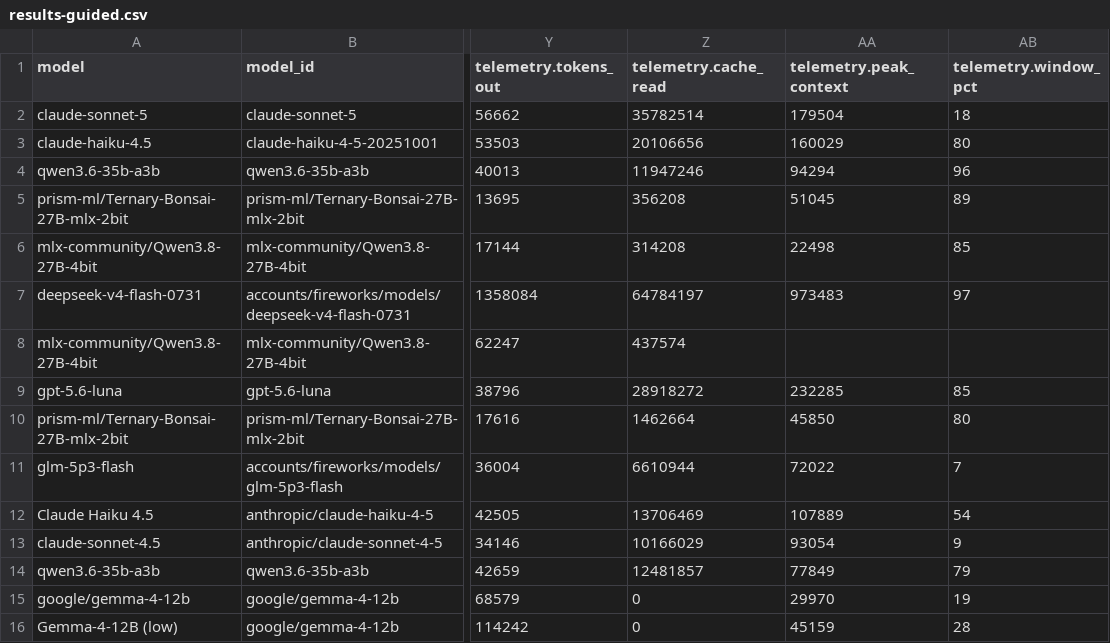
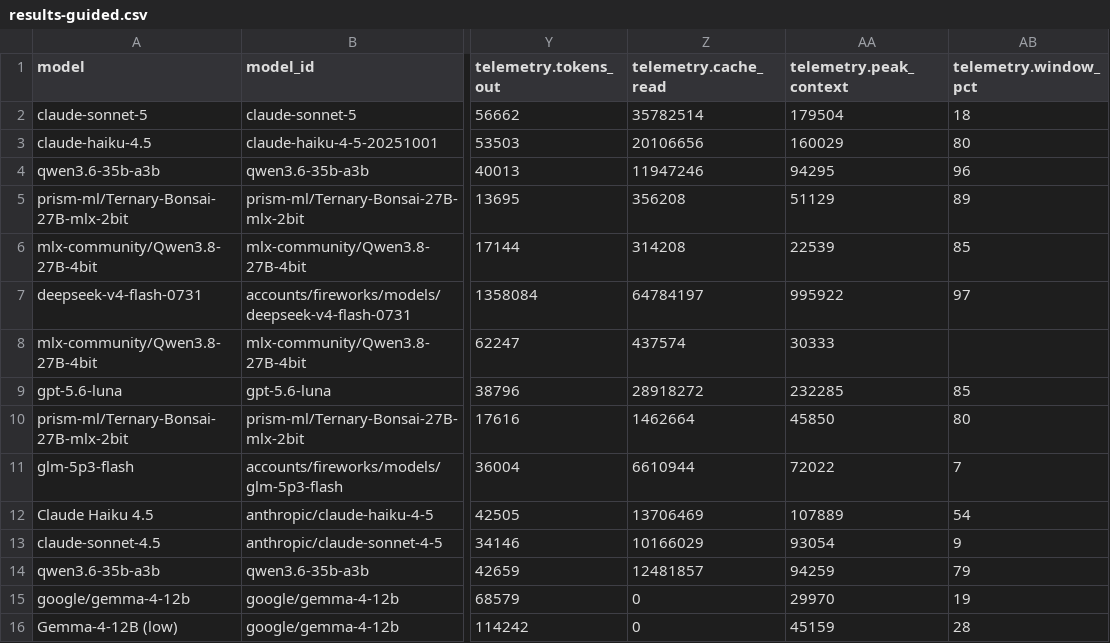
Before and after one commit to irae/local-llm-eval-tools, a CSV file: issue-simulator-bench/results-guided.csv, drawn as a sheet; only a part is shown, gaps mark what is left out; the diff names each change by its address in the sheet, - before the commit and + after, or states it on an @@ line.

```diff
--- a/issue-simulator-bench/results-guided.csv
+++ b/issue-simulator-bench/results-guided.csv
-AA4 (telemetry.peak_context): 94294
+AA4 (telemetry.peak_context): 94295
-AA5 (telemetry.peak_context): 51045
+AA5 (telemetry.peak_context): 51129
-AA6 (telemetry.peak_context): 22498
+AA6 (telemetry.peak_context): 22539
-AA7 (telemetry.peak_context): 973483
+AA7 (telemetry.peak_context): 995922
-AA8 (telemetry.peak_context): (empty)
+AA8 (telemetry.peak_context): 30333
-AA14 (telemetry.peak_context): 77849
+AA14 (telemetry.peak_context): 94259
```
Also changed, not shown: issue-simulator-bench/results.csv, 9 other files.
